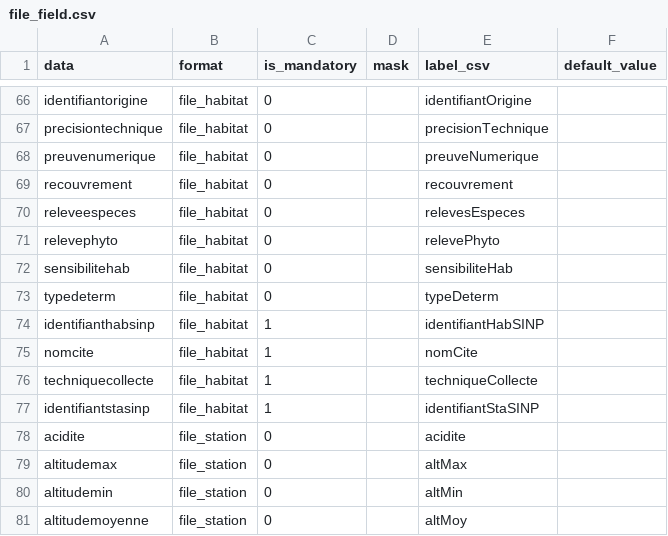
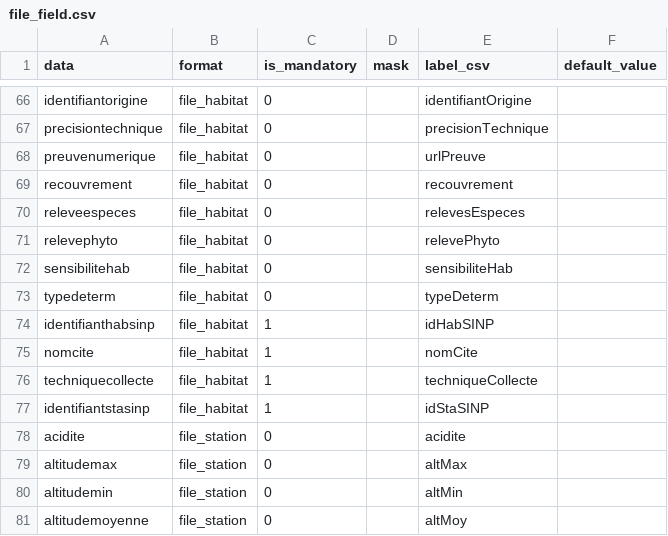
Before and after one commit to SINP-GINCO/dlb, a CSV file: database/init/metadata/file_field.csv, drawn as a sheet; only a part is shown, gaps mark what is left out.

```diff
--- a/database/init/metadata/file_field.csv
+++ b/database/init/metadata/file_field.csv
@@ -67,3 +67,3 @@ identifiantorigine;file_habitat;"0";;identifiantOrigine;
 precisiontechnique;file_habitat;"0";;precisionTechnique;
-preuvenumerique;file_habitat;"0";;preuveNumerique;
+preuvenumerique;file_habitat;"0";;urlPreuve;
 recouvrement;file_habitat;"0";;recouvrement;
@@ -73,6 +73,6 @@ sensibilitehab;file_habitat;"0";;sensibiliteHab;
 typedeterm;file_habitat;"0";;typeDeterm;
-identifianthabsinp;file_habitat;"1";;identifiantHabSINP;
+identifianthabsinp;file_habitat;"1";;idHabSINP;
 nomcite;file_habitat;"1";;nomCite;
 techniquecollecte;file_habitat;"1";;techniqueCollecte;
-identifiantstasinp;file_habitat;"1";;identifiantStaSINP;
+identifiantstasinp;file_habitat;"1";;idStaSINP;
 acidite;file_station;"0";;acidite;
```
Also changed, not shown: 1 other file.
